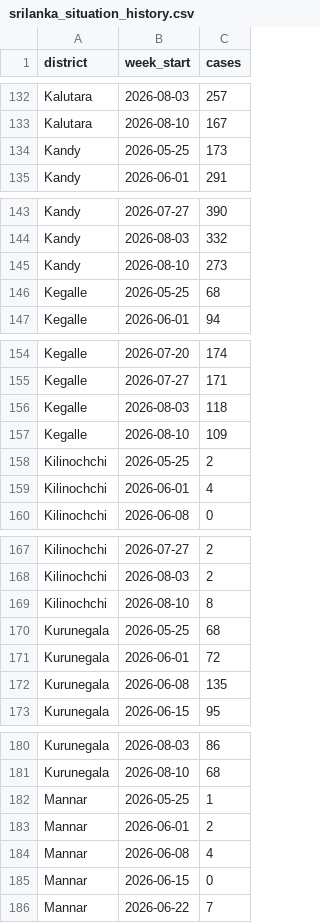
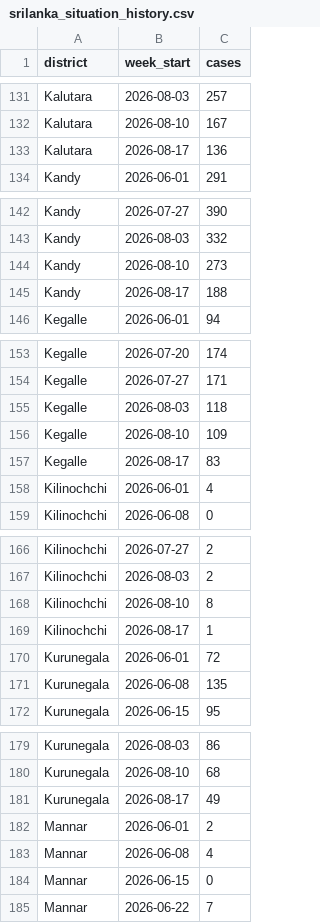
Before and after one commit to theoreticalraccoon/dengueshield, a CSV file: reports/srilanka_situation_history.csv, drawn as a sheet; only a part is shown, gaps mark what is left out; removed rows and columns are numbered as before the commit, all else as after; the diff covers the shown part only; the diff names each change by its address in the sheet, - before the commit and + after, or states it on an @@ line.

```diff
--- a/reports/srilanka_situation_history.csv
+++ b/reports/srilanka_situation_history.csv
-row 134: Kandy | 2026-05-25 | 173
+row 133: Kalutara | 2026-08-17 | 136
-row 146: Kegalle | 2026-05-25 | 68
+row 145: Kandy | 2026-08-17 | 188
-row 158: Kilinochchi | 2026-05-25 | 2
+row 157: Kegalle | 2026-08-17 | 83
-row 170: Kurunegala | 2026-05-25 | 68
+row 169: Kilinochchi | 2026-08-17 | 1
-row 182: Mannar | 2026-05-25 | 1
+row 181: Kurunegala | 2026-08-17 | 49
```
Also changed, not shown: 20 added rows, 20 removed rows and 2 edited cells elsewhere in this file, reports/srilanka_current_risk.csv, reports/srilanka_dual_risk.csv, 9 other files.
